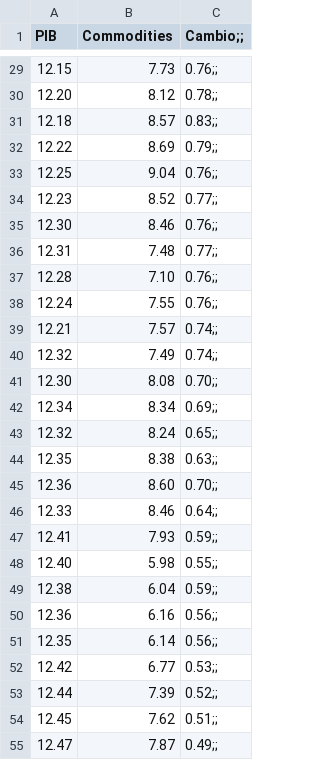
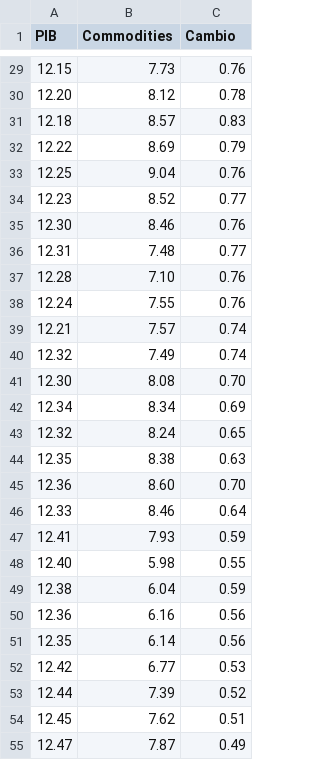
Before and after one commit to GuBlanc/ap1, a CSV file: dados_Ap2.CSV, drawn as a sheet; only a part is shown, gaps mark what is left out; the diff covers the shown part only.

```diff
--- a/dados_Ap2.CSV
+++ b/dados_Ap2.CSV
@@ -1 +1 @@
-PIB,Commodities,Cambio;;
+PIB,Commodities,Cambio
@@ -29,27 +29,27 @@ PIB,Commodities,Cambio;;
-12.15,7.73,0.76;;
-12.20,8.12,0.78;;
-12.18,8.57,0.83;;
-12.22,8.69,0.79;;
-12.25,9.04,0.76;;
-12.23,8.52,0.77;;
-12.30,8.46,0.76;;
-12.31,7.48,0.77;;
-12.28,7.10,0.76;;
-12.24,7.55,0.76;;
-12.21,7.57,0.74;;
-12.32,7.49,0.74;;
-12.30,8.08,0.70;;
-12.34,8.34,0.69;;
-12.32,8.24,0.65;;
-12.35,8.38,0.63;;
-12.36,8.60,0.70;;
-12.33,8.46,0.64;;
-12.41,7.93,0.59;;
-12.40,5.98,0.55;;
-12.38,6.04,0.59;;
-12.36,6.16,0.56;;
-12.35,6.14,0.56;;
-12.42,6.77,0.53;;
-12.44,7.39,0.52;;
-12.45,7.62,0.51;;
-12.47,7.87,0.49;;
+12.15,7.73,0.76
+12.20,8.12,0.78
+12.18,8.57,0.83
+12.22,8.69,0.79
+12.25,9.04,0.76
+12.23,8.52,0.77
+12.30,8.46,0.76
+12.31,7.48,0.77
+12.28,7.10,0.76
+12.24,7.55,0.76
+12.21,7.57,0.74
+12.32,7.49,0.74
+12.30,8.08,0.70
+12.34,8.34,0.69
+12.32,8.24,0.65
+12.35,8.38,0.63
+12.36,8.60,0.70
+12.33,8.46,0.64
+12.41,7.93,0.59
+12.40,5.98,0.55
+12.38,6.04,0.59
+12.36,6.16,0.56
+12.35,6.14,0.56
+12.42,6.77,0.53
+12.44,7.39,0.52
+12.45,7.62,0.51
+12.47,7.87,0.49
```
Also changed, not shown: 105 edited cells elsewhere in this file.
